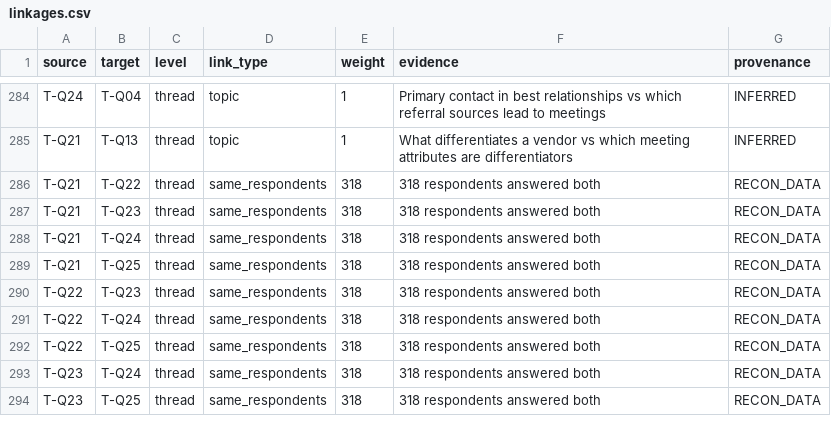
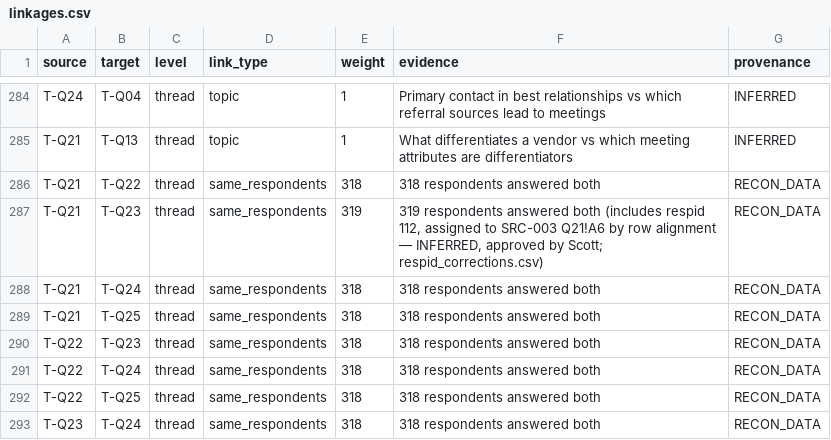
Before and after one commit to Hokies92/decision-maker-study-, a CSV file: 01_instrument_reconstruction/linkages.csv, drawn as a sheet; only a part is shown, gaps mark what is left out; the shorter side is filled out with more unchanged rows.

```diff
--- a/01_instrument_reconstruction/linkages.csv
+++ b/01_instrument_reconstruction/linkages.csv
@@ -286,3 +286,3 @@ T-Q21,T-Q13,thread,topic,1,What differentiates a vendor vs which meeting attribu
 T-Q21,T-Q22,thread,same_respondents,318,318 respondents answered both,RECON_DATA
-T-Q21,T-Q23,thread,same_respondents,318,318 respondents answered both,RECON_DATA
+T-Q21,T-Q23,thread,same_respondents,319,"319 respondents answered both (includes respid 112, assigned to SRC-003 Q21!A6 by row alignment — INFERRED, approved by Scott; respid_corrections.csv)",RECON_DATA
 T-Q21,T-Q24,thread,same_respondents,318,318 respondents answered both,RECON_DATA
```
Also changed, not shown: 3 other files.
